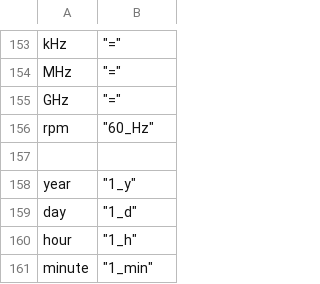
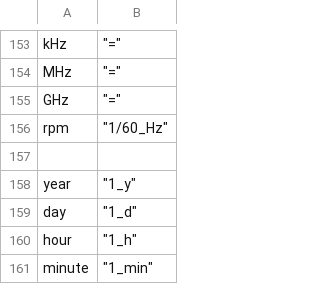
Before and after one commit to vkadlcik/DB48X-on-DM42, a CSV file: config/units.csv, drawn as a sheet; only a part is shown, gaps mark what is left out.

Commit message:
units: Fix rpm value in the units definitions
One `rpm` is `1/60_Hz`, not `60_Hz`.

Signed-off-by: Christophe de Dinechin <christophe@dinechin.org>
Reported-by: spiff72 <mgobluevictor@gmail.com>

```diff
--- a/config/units.csv
+++ b/config/units.csv
@@ -155,3 +155,3 @@
 "GHz",	"="
-"rpm",	"60_Hz"
+"rpm",	"1/60_Hz"
 
```
Also changed, not shown: 1 other file.
